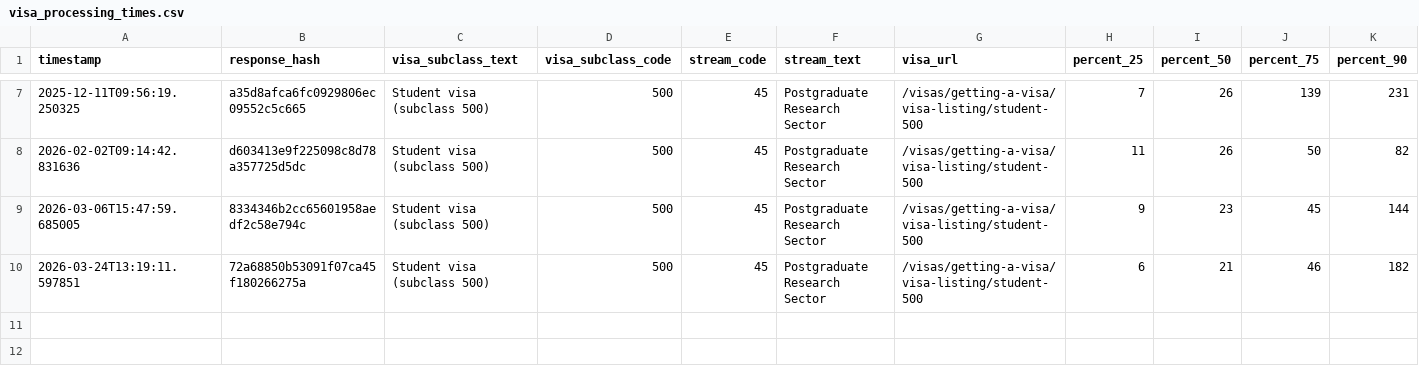
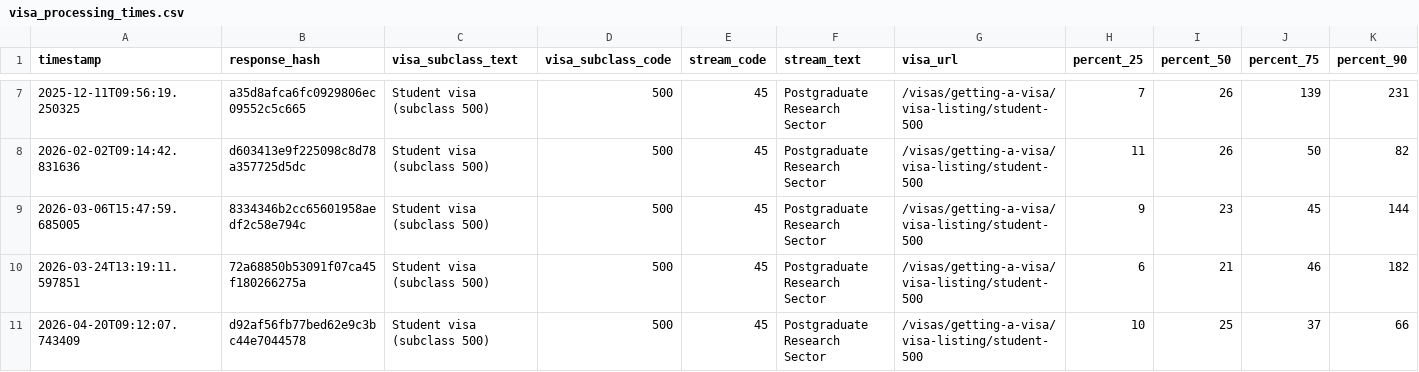
Before and after one commit to zyazhb/au-visa-tracker, a CSV file: visa_processing_times.csv, drawn as a sheet; only a part is shown, gaps mark what is left out; rows hold the shown columns only; the diff names each change by its address in the sheet, - before the commit and + after, or states it on an @@ line.

```diff
--- a/visa_processing_times.csv
+++ b/visa_processing_times.csv
+row 11: 2026-04-20T09:12:07.743409 | d92af56fb77bed62e9c3bc44e7044578 | Student visa (subclass 500) | 500 | 45 | Postgraduate Research Sector | /visas/getting-a-visa/visa-listing/student-500 | 10 | 25 | 37 | 66
```
Also changed, not shown: 3 other files.
